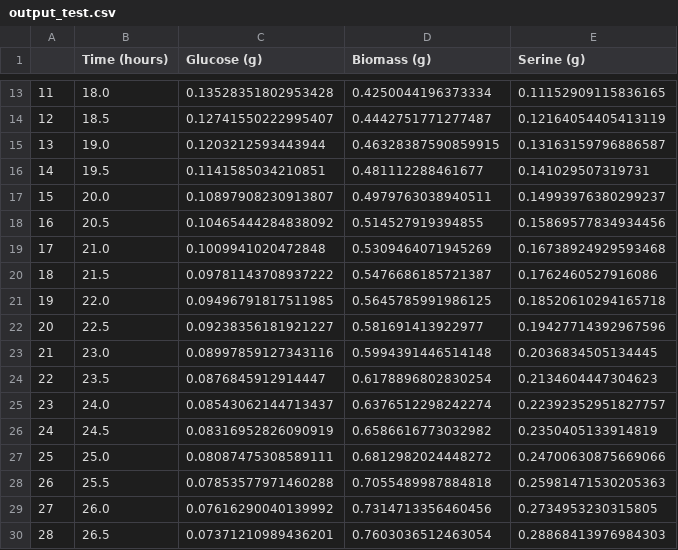
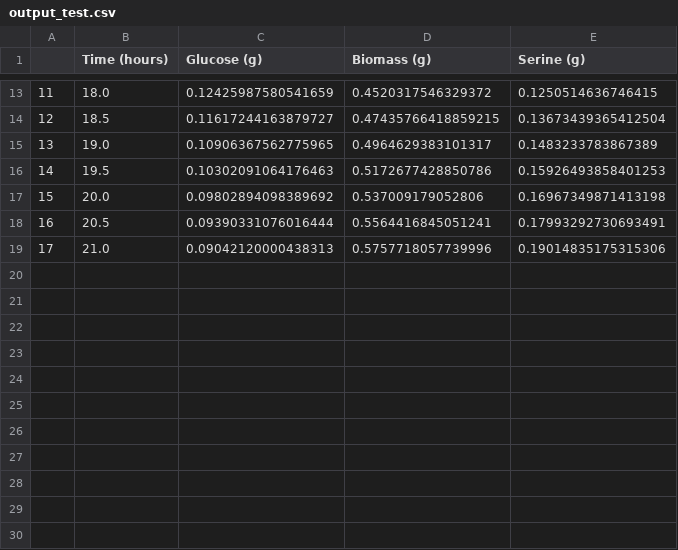
Before and after one commit to biosustain/fermentation-mpc, a CSV file: parameter_estimation/output_test.csv, drawn as a sheet; only a part is shown, gaps mark what is left out; the diff covers the shown part only.

```diff
--- a/parameter_estimation/output_test.csv
+++ b/parameter_estimation/output_test.csv
@@ -13,18 +13,7 @@
-11,18.0,0.13528351802953428,0.4250044196373334,0.11152909115836165
-12,18.5,0.12741550222995407,0.4442751771277487,0.12164054405413119
-13,19.0,0.1203212593443944,0.46328387590859915,0.13163159796886587
-14,19.5,0.1141585034210851,0.481112288461677,0.141029507319731
-15,20.0,0.10897908230913807,0.4979763038940511,0.14993976380299237
-16,20.5,0.10465444284838092,0.514527919394855,0.15869577834934456
-17,21.0,0.1009941020472848,0.5309464071945269,0.16738924929593468
-18,21.5,0.09781143708937222,0.5476686185721387,0.1762460527916086
-19,22.0,0.09496791817511985,0.5645785991986125,0.18520610294165718
-20,22.5,0.09238356181921227,0.581691413922977,0.19427714392967596
-21,23.0,0.08997859127343116,0.5994391446514148,0.2036834505134445
-22,23.5,0.0876845912914447,0.6178896802830254,0.2134604447304623
-23,24.0,0.08543062144713437,0.6376512298242274,0.22392352951827757
-24,24.5,0.08316952826090919,0.6586616773032982,0.2350405133914819
-25,25.0,0.08087475308589111,0.6812982024448272,0.24700630875669066
-26,25.5,0.07853577971460288,0.7055489987884818,0.25981471530205363
-27,26.0,0.07616290040139992,0.7314713356460456,0.2734953230315805
-28,26.5,0.07371210989436201,0.7603036512463054,0.28868413976984303
+11,18.0,0.12425987580541659,0.4520317546329372,0.1250514636746415
+12,18.5,0.11617244163879727,0.47435766418859215,0.13673439365412504
+13,19.0,0.10906367562775965,0.4964629383101317,0.1483233783867389
+14,19.5,0.10302091064176463,0.5172677428850786,0.15926493858401253
+15,20.0,0.09802894098389692,0.537009179052806,0.16967349871413198
+16,20.5,0.09390331076016444,0.5564416845051241,0.17993292730693491
+17,21.0,0.09042120000438313,0.5757718057739996,0.19014835175315306
```
Also changed, not shown: 3 removed rows and 30 edited cells elsewhere in this file, data/SER_C016_Reactor24_4g-LGlycine_0,02FeedRate.csv, 10 other files.
